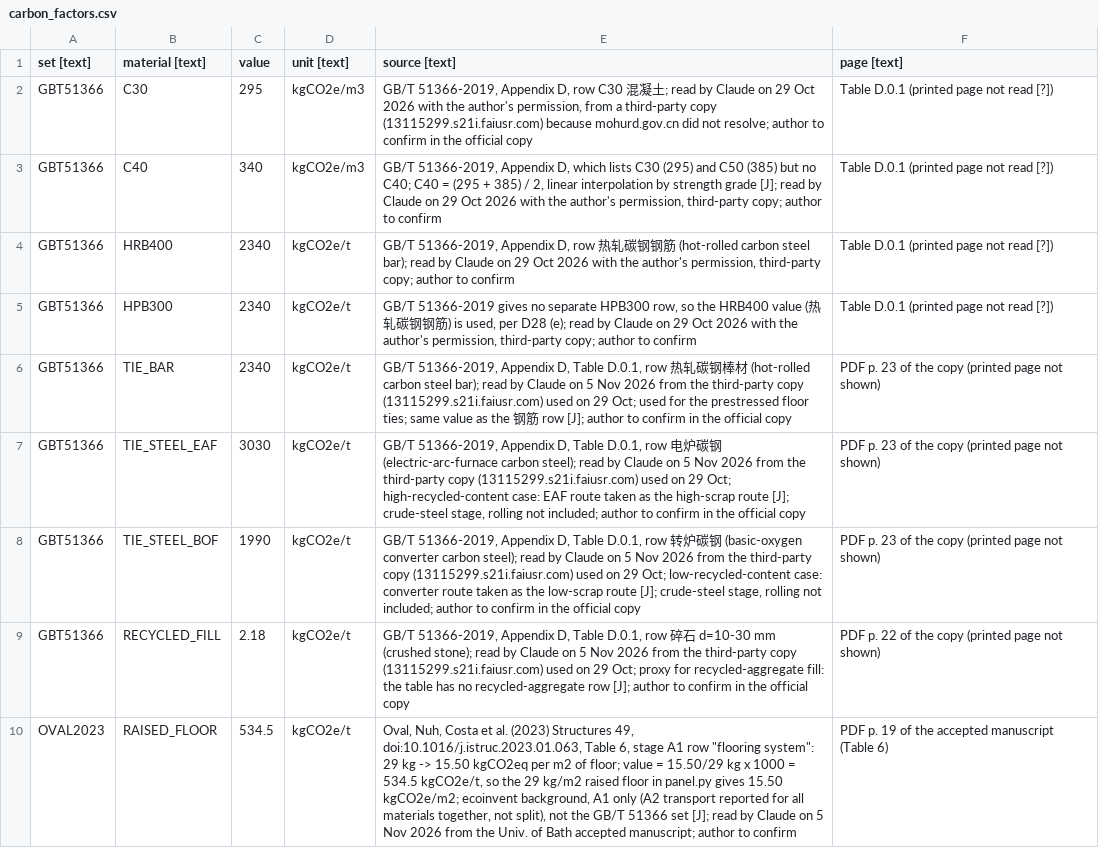
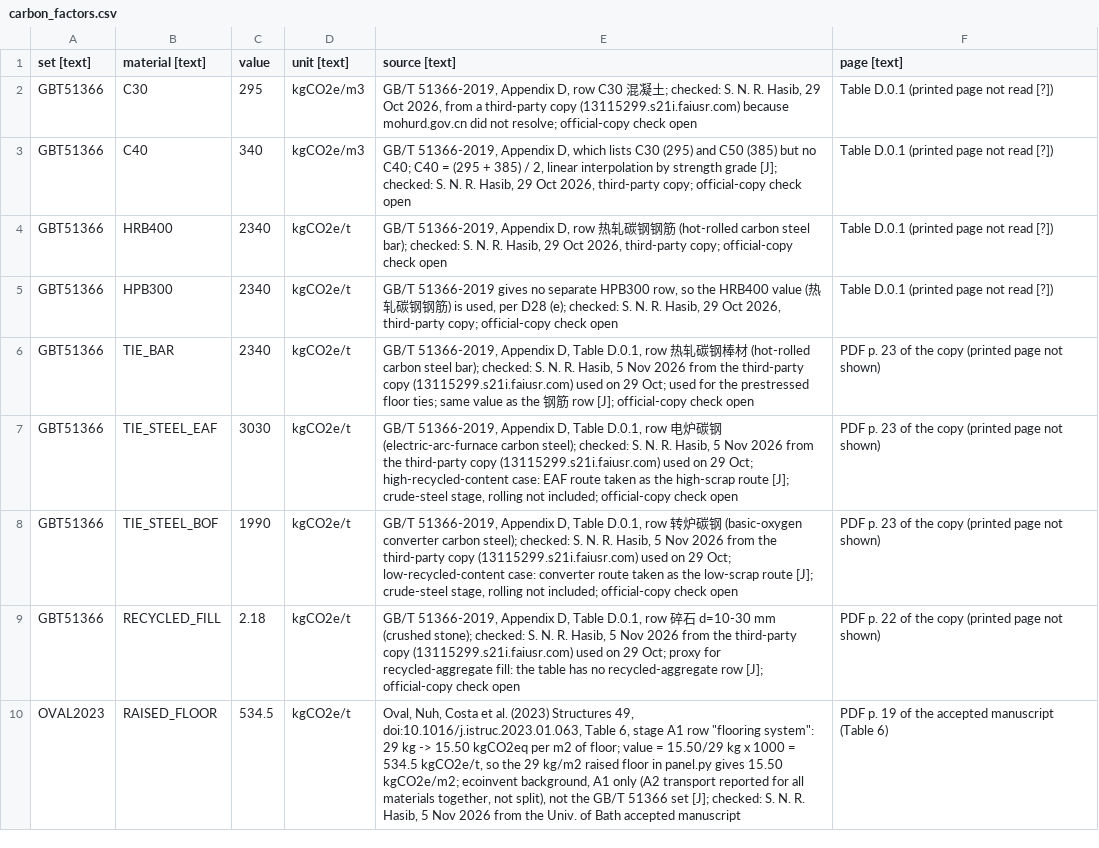
Before and after one commit to syednafizreja/ShellBench, a CSV file: data/carbon_factors.csv, drawn as a sheet; the diff names each change by its address in the sheet, - before the commit and + after, or states it on an @@ line.

Commit message:
Day 19: GB 50011 Table 5.5.1, cl. 6.3.1 and cl. 6.2.2 checked; check records under the author's name; take-off scope decided; handoff

```diff
--- a/data/carbon_factors.csv
+++ b/data/carbon_factors.csv
-E2 (source [text]): …土; read by Claude on 29 Oct 2026 with the author's permission, from a third-party copy (13115299.s21i.faiusr.com) because mohurd.gov.cn did not resolve; author to confirm in the official copy
+E2 (source [text]): …土; checked: S. N. R. Hasib, 29 Oct 2026, from a third-party copy (13115299.s21i.faiusr.com) because mohurd.gov.cn did not resolve; official-copy check open
-E3 (source [text]): …grade [J]; read by Claude on 29 Oct 2026 with the author's permission, third-party copy; author to confirm
+E3 (source [text]): …grade [J]; checked: S. N. R. Hasib, 29 Oct 2026, third-party copy; official-copy check open
-E4 (source [text]): …steel bar); read by Claude on 29 Oct 2026 with the author's permission, third-party copy; author to confirm
+E4 (source [text]): …steel bar); checked: S. N. R. Hasib, 29 Oct 2026, third-party copy; official-copy check open
-E5 (source [text]): …D28 (e); read by Claude on 29 Oct 2026 with the author's permission, third-party copy; author to confirm
+E5 (source [text]): …D28 (e); checked: S. N. R. Hasib, 29 Oct 2026, third-party copy; official-copy check open
-E6 (source [text]): …steel bar); read by Claude on 5 Nov 2026 from the third-party copy (13115299.s21i.faiusr.com) used on 29 Oct; used for the prestressed floor ties; same value as the 钢筋 row [J]; author to confirm in the official copy
+E6 (source [text]): …steel bar); checked: S. N. R. Hasib, 5 Nov 2026 from the third-party copy (13115299.s21i.faiusr.com) used on 29 Oct; used for the prestressed floor ties; same value as the 钢筋 row [J]; official-copy check open
-E7 (source [text]): …carbon steel); read by Claude on 5 Nov 2026 from the third-party copy (13115299.s21i.faiusr.com) used on 29 Oct; high-recycled-content case: EAF route taken as the high-scrap route [J]; crude-steel stage, rolling not included; author to confirm in the official copy
+E7 (source [text]): …carbon steel); checked: S. N. R. Hasib, 5 Nov 2026 from the third-party copy (13115299.s21i.faiusr.com) used on 29 Oct; high-recycled-content case: EAF route taken as the high-scrap route [J]; crude-steel stage, rolling not included; official-copy check open
-E8 (source [text]): …carbon steel); read by Claude on 5 Nov 2026 from the third-party copy (13115299.s21i.faiusr.com) used on 29 Oct; low-recycled-content case: converter route taken as the low-scrap route [J]; crude-steel stage, rolling not included; author to confirm in the official copy
+E8 (source [text]): …carbon steel); checked: S. N. R. Hasib, 5 Nov 2026 from the third-party copy (13115299.s21i.faiusr.com) used on 29 Oct; low-recycled-content case: converter route taken as the low-scrap route [J]; crude-steel stage, rolling not included; official-copy check open
-E9 (source [text]): …(crushed stone); read by Claude on 5 Nov 2026 from the third-party copy (13115299.s21i.faiusr.com) used on 29 Oct; proxy for recycled-aggregate fill: the table has no recycled-aggregate row [J]; author to confirm in the official copy
+E9 (source [text]): …(crushed stone); checked: S. N. R. Hasib, 5 Nov 2026 from the third-party copy (13115299.s21i.faiusr.com) used on 29 Oct; proxy for recycled-aggregate fill: the table has no recycled-aggregate row [J]; official-copy check open
-E10 (source [text]): …set [J]; read by Claude on 5 Nov 2026 from the Univ. of Bath accepted manuscript; author to confirm
+E10 (source [text]): …set [J]; checked: S. N. R. Hasib, 5 Nov 2026 from the Univ. of Bath accepted manuscript
```
Also changed, not shown: 15 other files.
